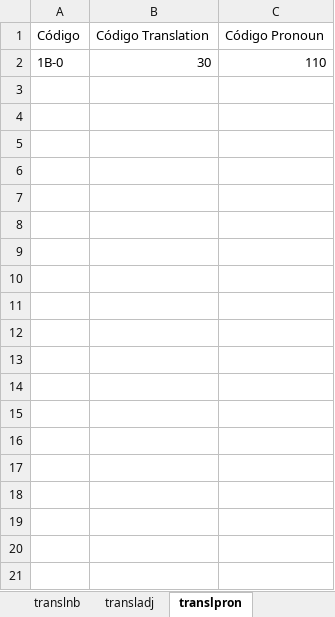
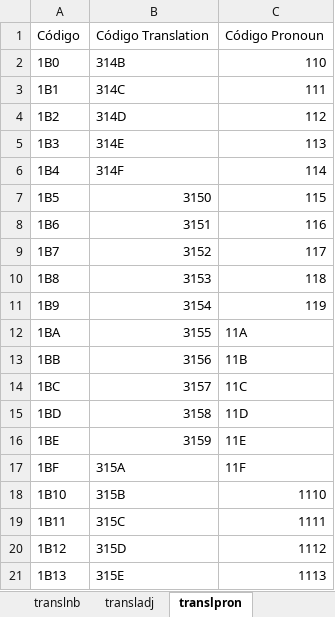
Before and after one commit to EnglishLesson/dc_templatedb, an Excel workbook: Template.xlsx, sheet translpron, drawn as a sheet; only a part is shown; values as stored, in another font and other column widths than the file's, no borders; the diff covers the shown part only; the diff names each change by its address in the sheet, - before the commit and + after, or states it on an @@ line.

```diff
--- a/Template.xlsx (sheet translpron)
+++ b/Template.xlsx (sheet translpron)
-A2: 1B-0
+A2: 1B0
-B2: 30
+B2: 314B
+row 3: 1B1 | 314C | 111
+row 4: 1B2 | 314D | 112
+row 5: 1B3 | 314E | 113
+row 6: 1B4 | 314F | 114
+row 7: 1B5 | 3150 | 115
+row 8: 1B6 | 3151 | 116
+row 9: 1B7 | 3152 | 117
+row 10: 1B8 | 3153 | 118
+row 11: 1B9 | 3154 | 119
+row 12: 1BA | 3155 | 11A
+row 13: 1BB | 3156 | 11B
+row 14: 1BC | 3157 | 11C
+row 15: 1BD | 3158 | 11D
+row 16: 1BE | 3159 | 11E
+row 17: 1BF | 315A | 11F
+row 18: 1B10 | 315B | 1110
+row 19: 1B11 | 315C | 1111
+row 20: 1B12 | 315D | 1112
+row 21: 1B13 | 315E | 1113
```
Also changed, not shown: 24 added rows elsewhere in this sheet, sheet rulesnn, sheet translation, sheet rulesvb, sheet translnn, sheet translnb, sheet noun, 20 more sheets, other sheet tabs, charts or pictures.
